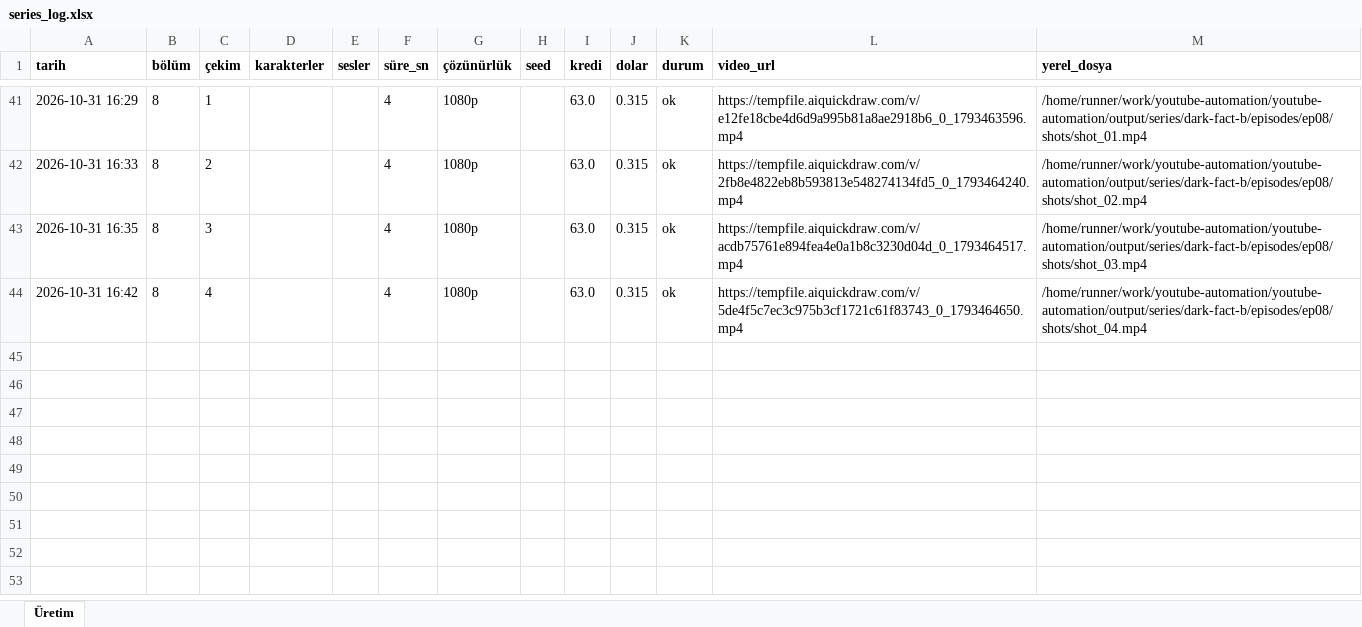
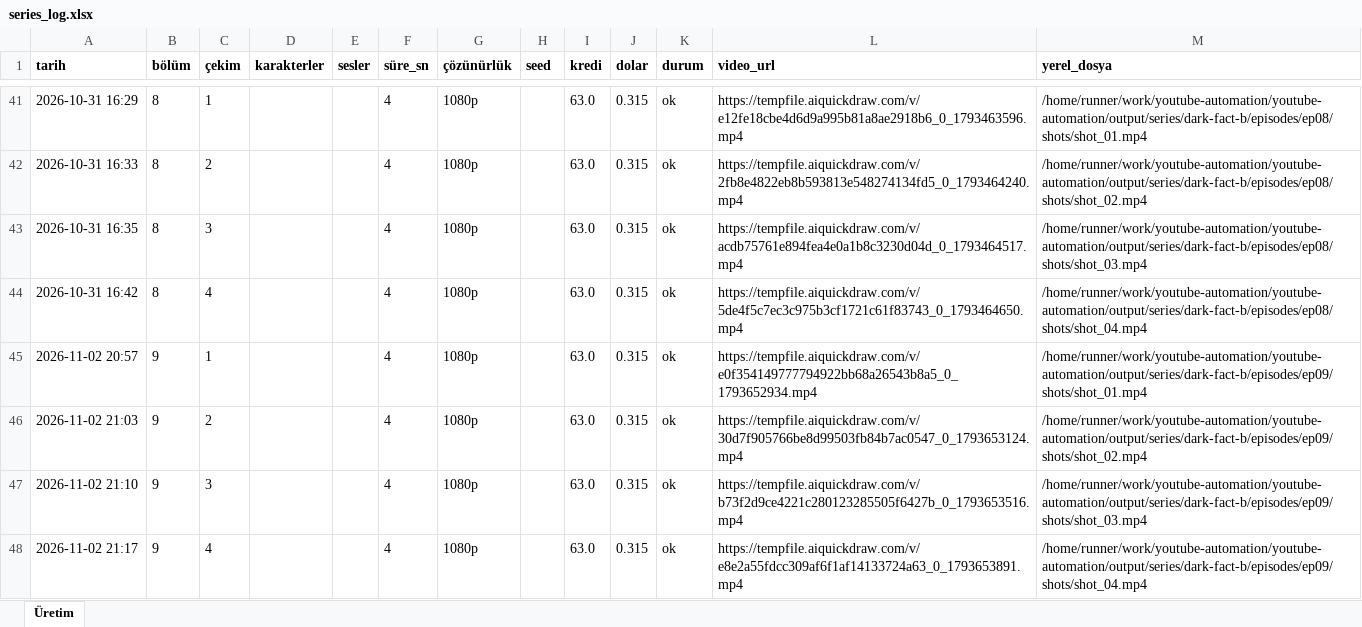
Before and after one commit to Wolkchen00/youtube-automation, an Excel workbook: shadowedhistory/dark-fact-b/series_log.xlsx, sheet Üretim, drawn as a sheet; only a part is shown, gaps mark what is left out; values as stored, in another font and other column widths than the file's, no borders; the diff names each change by its address in the sheet, - before the commit and + after, or states it on an @@ line.

```diff
--- a/shadowedhistory/dark-fact-b/series_log.xlsx (sheet Üretim)
+++ b/shadowedhistory/dark-fact-b/series_log.xlsx (sheet Üretim)
+row 45: 2026-11-02 20:57 | 9 | 1 |  |  | 4 | 1080p |  | 63.0 | 0.315 | ok | https://tempfile.aiquickdraw.com/v/e0f354149777794922bb68a26543b8a5_0_1793652934.mp4 | /home/runner/work/youtube-automation/youtube-automation/output/series/dark-fact-b/episodes/ep09/shots/shot_01.mp4
+row 46: 2026-11-02 21:03 | 9 | 2 |  |  | 4 | 1080p |  | 63.0 | 0.315 | ok | https://tempfile.aiquickdraw.com/v/30d7f905766be8d99503fb84b7ac0547_0_1793653124.mp4 | /home/runner/work/youtube-automation/youtube-automation/output/series/dark-fact-b/episodes/ep09/shots/shot_02.mp4
+row 47: 2026-11-02 21:10 | 9 | 3 |  |  | 4 | 1080p |  | 63.0 | 0.315 | ok | https://tempfile.aiquickdraw.com/v/b73f2d9ce4221c280123285505f6427b_0_1793653516.mp4 | /home/runner/work/youtube-automation/youtube-automation/output/series/dark-fact-b/episodes/ep09/shots/shot_03.mp4
+row 48: 2026-11-02 21:17 | 9 | 4 |  |  | 4 | 1080p |  | 63.0 | 0.315 | ok | https://tempfile.aiquickdraw.com/v/e8e2a55fdcc309af6f1af14133724a63_0_1793653891.mp4 | /home/runner/work/youtube-automation/youtube-automation/output/series/dark-fact-b/episodes/ep09/shots/shot_04.mp4
```
Also changed, not shown: 8 other files.
